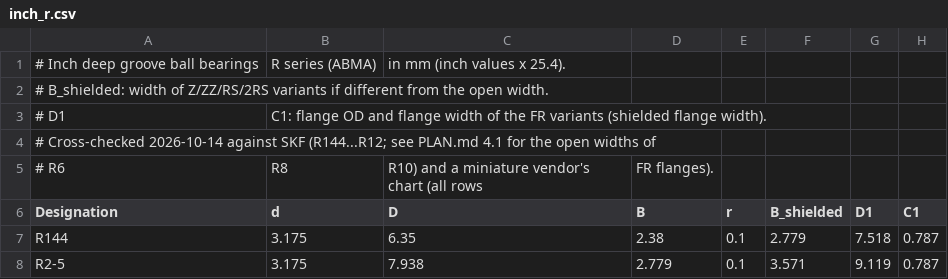
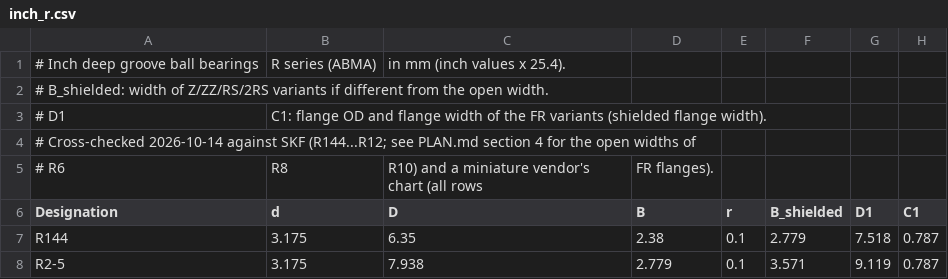
Before and after one commit to PraveenKum11/FreeCAD_BearingsWB, a CSV file: BRData/inch_r.csv, drawn as a sheet; only a part is shown.

Commit message:
fix: Update plan

```diff
--- a/BRData/inch_r.csv
+++ b/BRData/inch_r.csv
@@ -3,3 +3,3 @@
 # D1, C1: flange OD and flange width of the FR variants (shielded flange width).
-# Cross-checked 2026-10-14 against SKF (R144...R12; see PLAN.md 4.1 for the open widths of
+# Cross-checked 2026-10-14 against SKF (R144...R12; see PLAN.md section 4 for the open widths of
 # R6, R8, R10) and a miniature vendor's chart (all rows, FR flanges).
```
Also changed, not shown: 3 other files.
